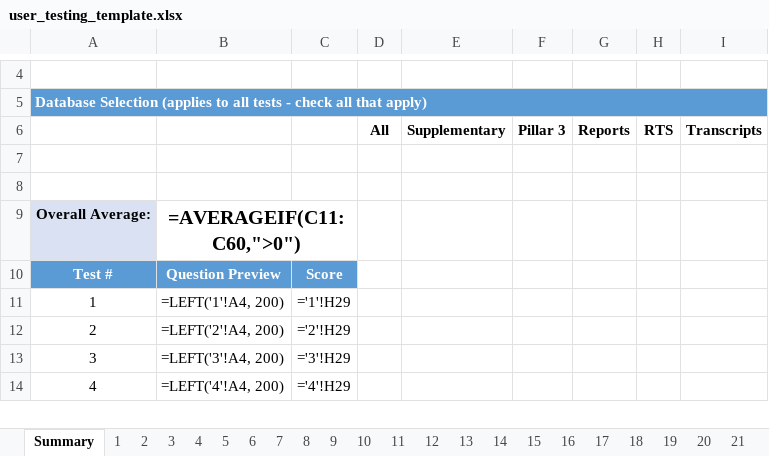
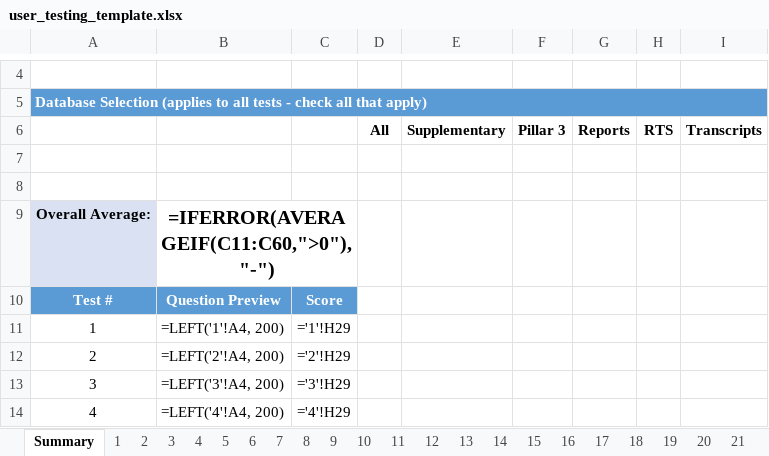
Before and after one commit to alexwday/aegis, an Excel workbook: user_testing_template.xlsx, sheet Summary, drawn as a sheet; only a part is shown, gaps mark what is left out; values as stored, in another font and other column widths than the file's, no borders; formulas without a stored value are shown as written; the diff names each change by its address in the sheet, - before the commit and + after, or states it on an @@ line.

```diff
--- a/user_testing_template.xlsx (sheet Summary)
+++ b/user_testing_template.xlsx (sheet Summary)
-B9: =AVERAGEIF(C11:C60,">0")
+B9: =IFERROR(AVERAGEIF(C11:C60,">0"),"-")
```
